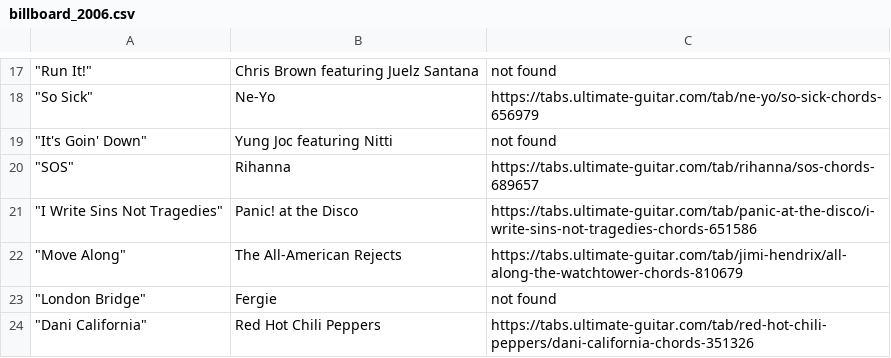
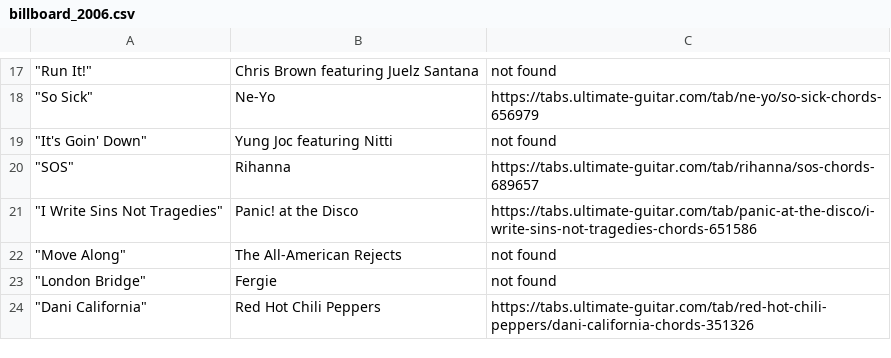
Before and after one commit to spacesweedkid-27/Data-Science-Project-WS2425, a CSV file: data/chords/billboard_2006.csv, drawn as a sheet; only a part is shown, gaps mark what is left out; the diff covers the shown part only; the diff names each change by its address in the sheet, - before the commit and + after, or states it on an @@ line.

```diff
--- a/data/chords/billboard_2006.csv
+++ b/data/chords/billboard_2006.csv
-C22: https://tabs.ultimate-guitar.com/tab/jimi-hendrix/all-along-the-watchtower-chords-810679
+C22: not found
```
Also changed, not shown: 19 edited cells elsewhere in this file, data/chords/billboard_2007.csv, data/chords/billboard_2011.csv, 38 other files.
